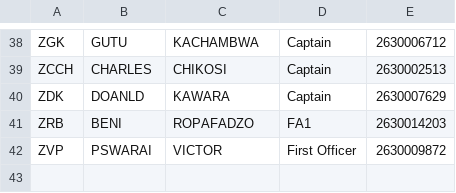
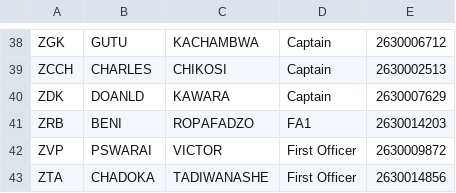
Before and after one commit to Chitsike/Loadsheet, a CSV file: Crew.csv, drawn as a sheet; only a part is shown, gaps mark what is left out.

Commit message:
Update Crew.csv

```diff
--- a/Crew.csv
+++ b/Crew.csv
@@ -42 +42,2 @@ ZRB,BENI,ROPAFADZO,FA1,2630014203
 ZVP,PSWARAI,VICTOR,First Officer,2630009872
+ZTA,CHADOKA,TADIWANASHE,First Officer,2630014856
```
